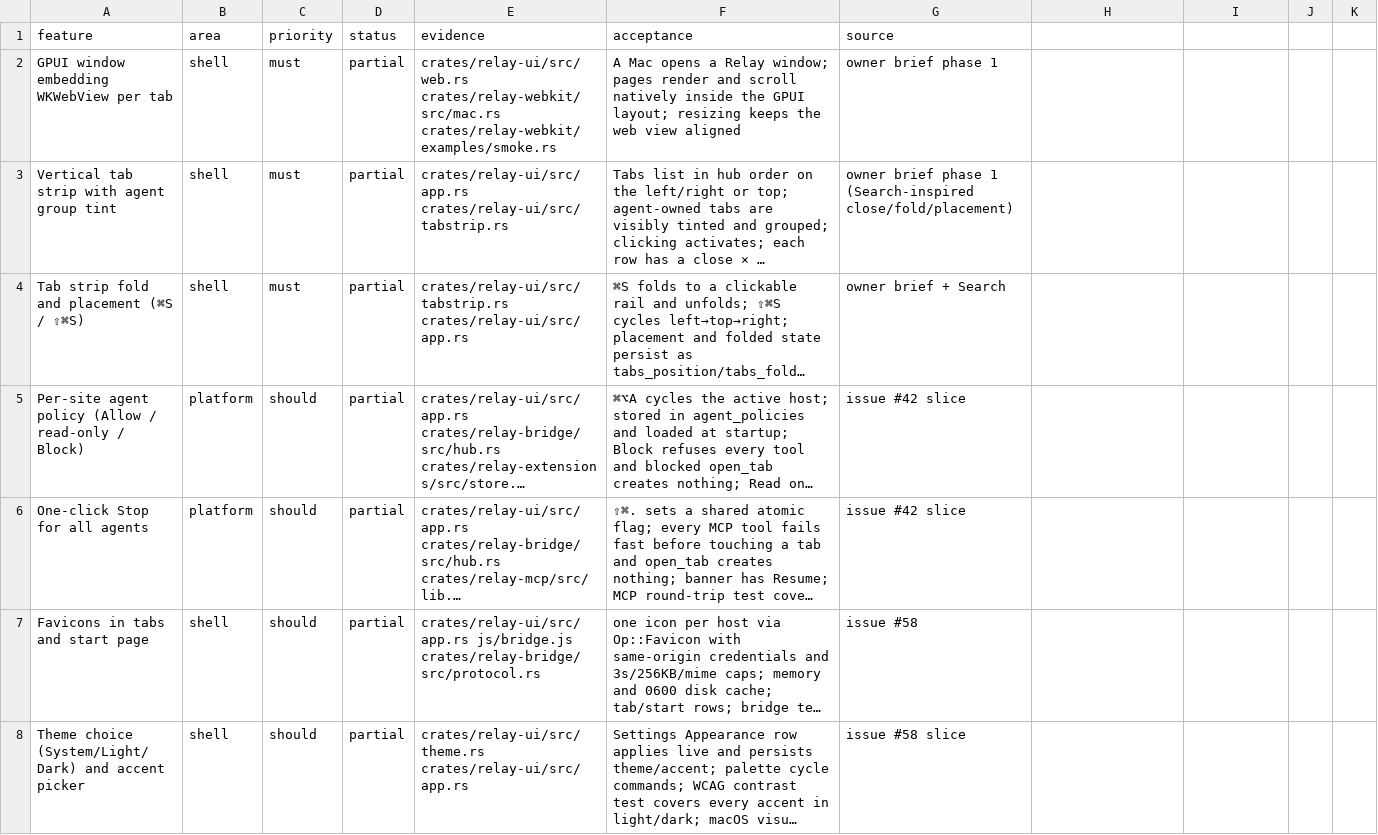
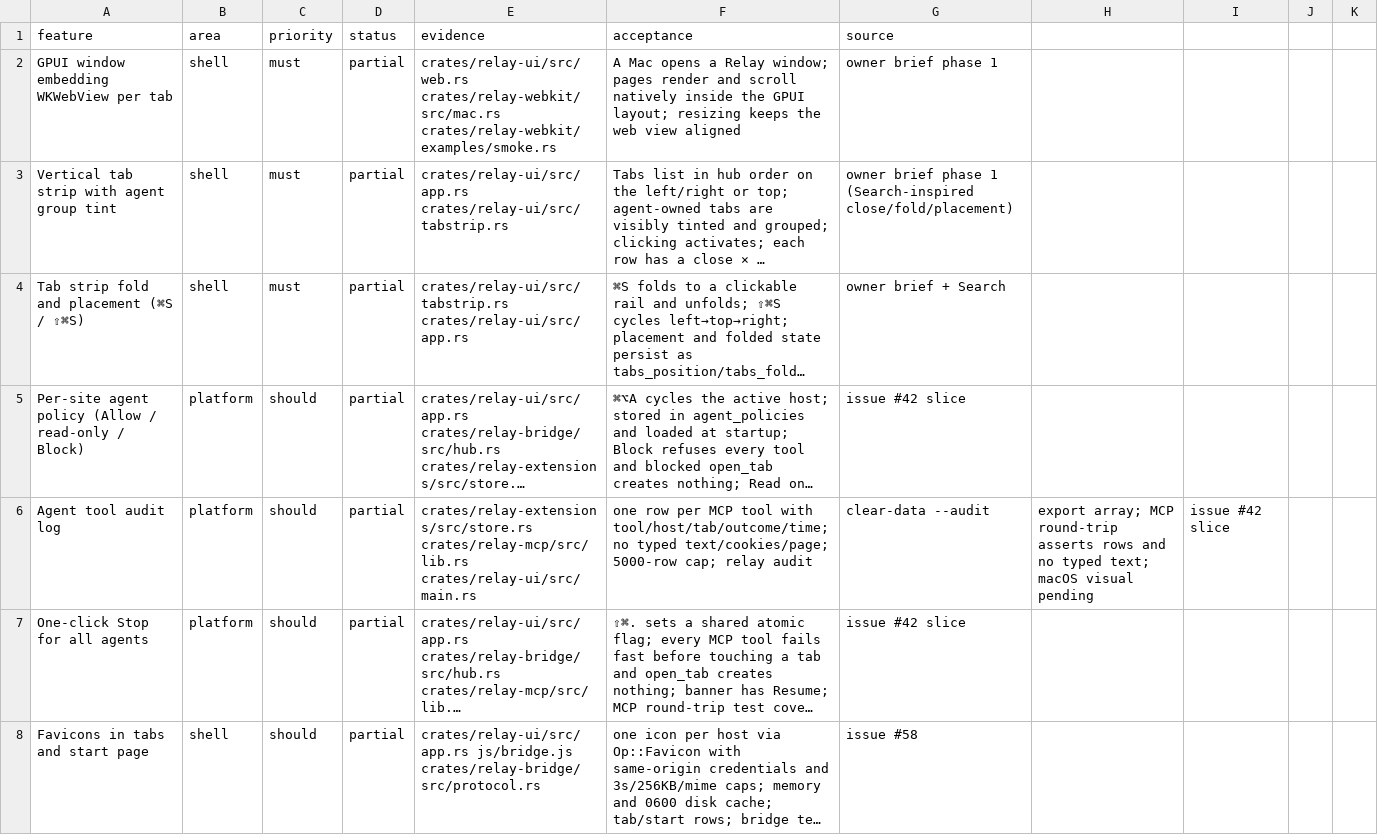
Before and after one commit to TomSzenessy/RelayBrowser, a CSV file: docs/product/features.csv, drawn as a sheet; only a part is shown; the shorter side is filled out with more unchanged rows; long unchanged cells end in …; the diff names each change by its address in the sheet, - before the commit and + after, or states it on an @@ line.

Commit message:
feat(agents): lean tool-call audit with relay audit, clear-data --audit, and export (#78)
* feat(agents): lean tool-call audit with relay audit, clear-data --audit, and export

Every MCP tool writes tool/host/tab/outcome/time to agent_audit; never typed text, cookies, or page content. The store caps the newest 5,000 rows, the CLI prints them (strict --limit), clear-data --audit erases them, and export includes the array. The write is best-effort so auditing cannot break a browser action. MCP round-trip attaches an in-memory store and asserts click/open rows plus absence of typed text; CLI covers audit/clear/export.

Fixes #77

* test(mcp): pass no audit sink to the proxy harness

The proxy harness calls serve_socket, which now takes an optional audit store. CI caught the stale three-argument call.

Docs-Reviewed: docs/relay.md the audit behavior is already documented; this only fixes the proxy test signature

---------

Co-authored-by: dsh <dsh@localhost>

```diff
--- a/docs/product/features.csv
+++ b/docs/product/features.csv
+row 6: Agent tool audit log | platform | should | partial | crates/relay-extensions/src/store.rs crates/relay-mcp/src/lib.rs crates/relay-ui/src/main.rs | one row per MCP tool with tool/host/tab/outcome/time; no typed text/cookies/page; 5000-row cap; relay audit | clear-data --audit | export array; MCP round-trip asserts rows and no typed text; macOS visual pending | issue #42 slice
```
Also changed, not shown: 12 other files.
